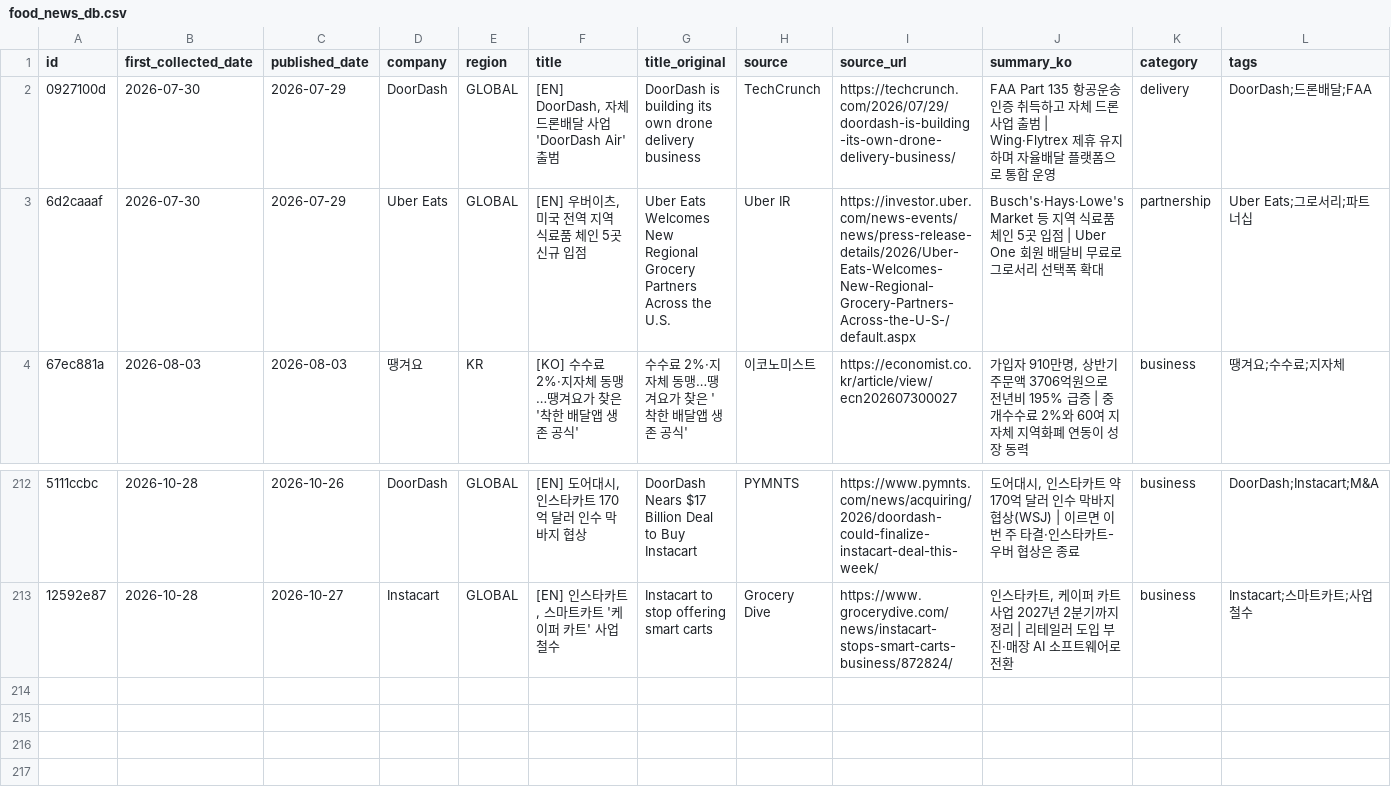
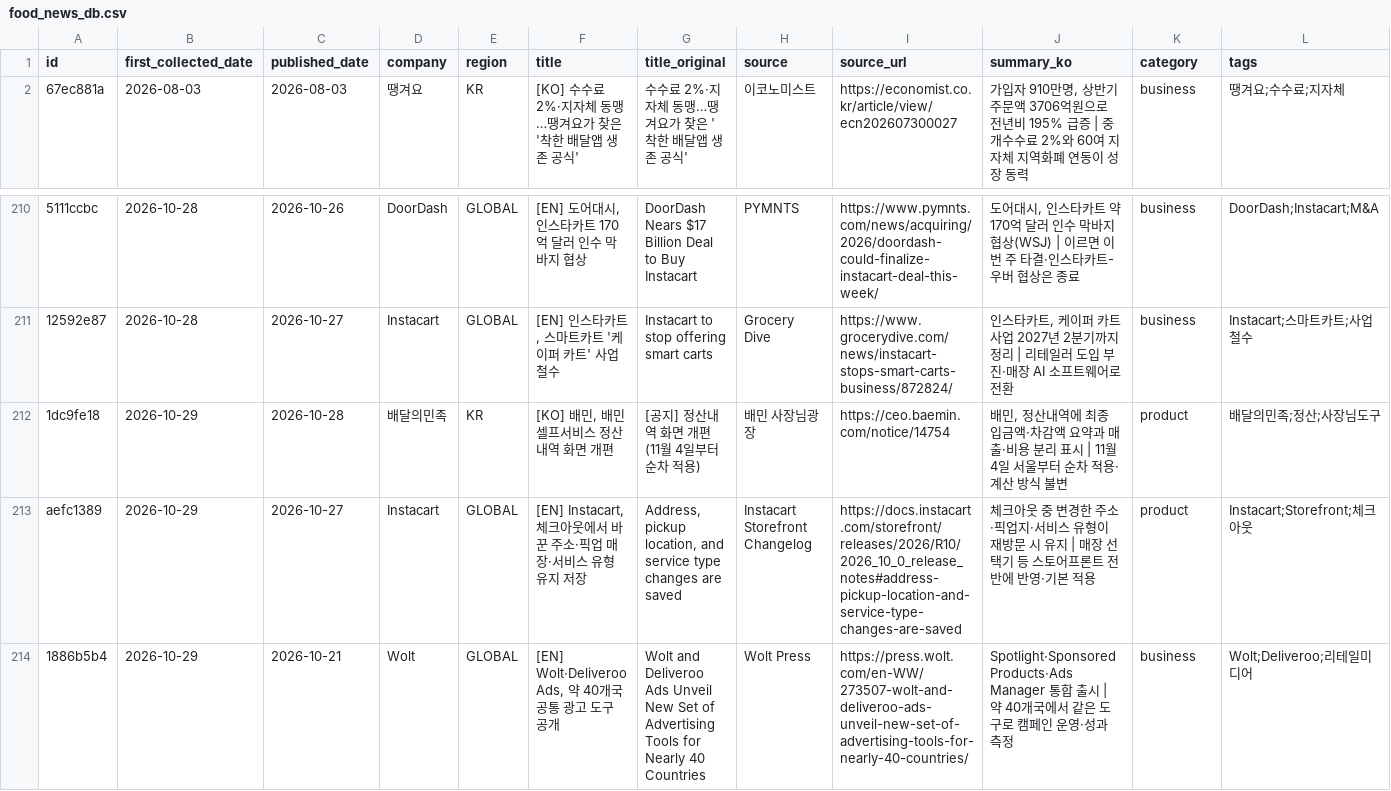
Before and after one commit to mafleur/baemin-product-insight-news-scraping, a CSV file: food_news_db.csv, drawn as a sheet; only a part is shown, gaps mark what is left out; removed rows and columns are numbered as before the commit, all else as after; the diff names each change by its address in the sheet, - before the commit and + after, or states it on an @@ line.

```diff
--- a/food_news_db.csv
+++ b/food_news_db.csv
-row 2: 0927100d | 2026-07-30 | 2026-07-29 | DoorDash | GLOBAL | [EN] DoorDash, 자체 드론배달 사업 'DoorDash Air' 출범 | DoorDash is building its own drone delivery business | TechCrunch | https://techcrunch.com/2026/07/29/doordash-is-building-its-own-drone-delivery-business/ | FAA Part 135 항공운송 인증 취득하고 자체 드론 사업 출범 | Wing·Flytrex 제휴 유지하며 자율배달 플랫폼으로 통합 운영 | delivery | DoorDash;드론배달;FAA
-row 3: 6d2caaaf | 2026-07-30 | 2026-07-29 | Uber Eats | GLOBAL | [EN] 우버이츠, 미국 전역 지역 식료품 체인 5곳 신규 입점 | Uber Eats Welcomes New Regional Grocery Partners Across the U.S. | Uber IR | https://investor.uber.com/news-events/news/press-release-details/2026/Uber-Eats-Welcomes-New-Regional-Grocery-Partners-Across-the-U-S-/default.aspx | Busch's·Hays·Lowe's Market 등 지역 식료품 체인 5곳 입점 | Uber One 회원 배달비 무료로 그로서리 선택폭 확대 | partnership | Uber Eats;그로서리;파트너십
+row 212: 1dc9fe18 | 2026-10-29 | 2026-10-28 | 배달의민족 | KR | [KO] 배민, 배민셀프서비스 정산내역 화면 개편 | [공지] 정산내역 화면 개편 (11월 4일부터 순차 적용) | 배민 사장님광장 | https://ceo.baemin.com/notice/14754 | 배민, 정산내역에 최종 입금액·차감액 요약과 매출·비용 분리 표시 | 11월 4일 서울부터 순차 적용·계산 방식 불변 | product | 배달의민족;정산;사장님도구
+row 213: aefc1389 | 2026-10-29 | 2026-10-27 | Instacart | GLOBAL | [EN] Instacart, 체크아웃에서 바꾼 주소·픽업 매장·서비스 유형 유지 저장 | Address, pickup location, and service type changes are saved | Instacart Storefront Changelog | https://docs.instacart.com/storefront/releases/2026/R10/2026_10_0_release_notes#address-pickup-location-and-service-type-changes-are-saved | 체크아웃 중 변경한 주소·픽업지·서비스 유형이 재방문 시 유지 | 매장 선택기 등 스토어프론트 전반에 반영·기본 적용 | product | Instacart;Storefront;체크아웃
+row 214: 1886b5b4 | 2026-10-29 | 2026-10-21 | Wolt | GLOBAL | [EN] Wolt·Deliveroo Ads, 약 40개국 공통 광고 도구 공개 | Wolt and Deliveroo Ads Unveil New Set of Advertising Tools for Nearly 40 Countries | Wolt Press | https://press.wolt.com/en-WW/273507-wolt-and-deliveroo-ads-unveil-new-set-of-advertising-tools-for-nearly-40-countries/ | Spotlight·Sponsored Products·Ads Manager 통합 출시 | 약 40개국에서 같은 도구로 캠페인 운영·성과 측정 | business | Wolt;Deliveroo;리테일미디어
```
Also changed, not shown: 3 other files.
